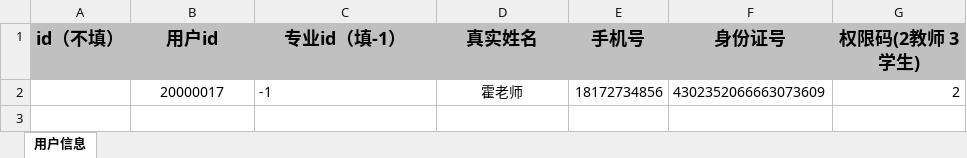
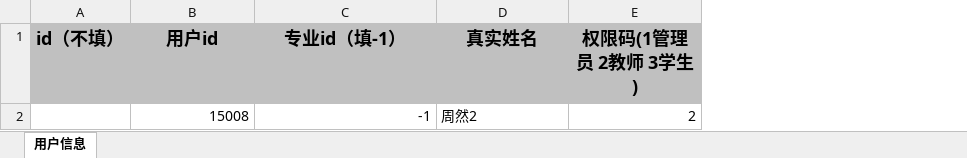
Before and after one commit to qianchunzhao322/cqut, an Excel workbook: public/excel/教师信息上传模板.xlsx, sheet 用户信息, drawn as a sheet; values as stored, in another font and other column widths than the file's, no borders; removed rows and columns are numbered as before the commit, all else as after; the diff names each change by its address in the sheet, - before the commit and + after, or states it on an @@ line.

```diff
--- a/public/excel/教师信息上传模板.xlsx (sheet 用户信息)
+++ b/public/excel/教师信息上传模板.xlsx (sheet 用户信息)
-column E (手机号), row 2: 18172734856
-column F (身份证号), row 2: 4302352066663073609
-E1: 权限码(2教师 3学生)
+E1: 权限码(1管理员 2教师 3学生)
-B2 (用户id): 20000017
+B2 (用户id): 15008
-B2 alignment: center
+B2 alignment: right
-C2 alignment: left
+C2 alignment: right
-D2 (真实姓名): 霍老师
+D2 (真实姓名): 周然2
-D2 alignment: center
+D2 alignment: left
```
Also changed, not shown: public/excel/专业信息上传模板.xlsx, public/excel/学生信息上传模板.xlsx, 57 other files.
